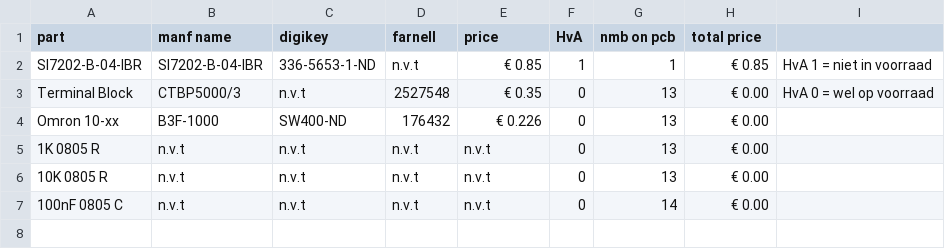
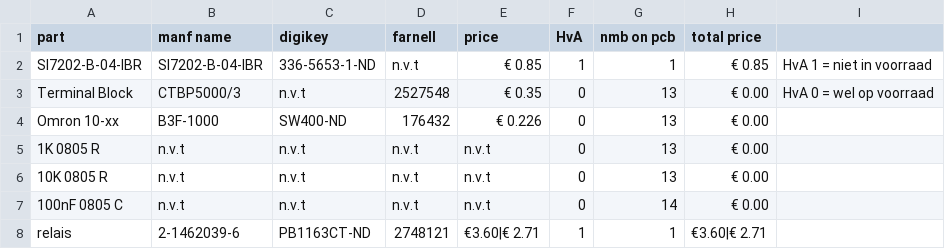
Before and after one commit to IUEngineering/Smart_sensors_groep6_2021, a CSV file: exit/bom.csv, drawn as a sheet; the diff names each change by its address in the sheet, - before the commit and + after, or states it on an @@ line.

Commit message:
added relais

```diff
--- a/exit/bom.csv
+++ b/exit/bom.csv
+row 8: relais | 2-1462039-6 | PB1163CT-ND | 2748121 | €3.60|€ 2.71 | 1 | 1 | €3.60|€ 2.71
```
